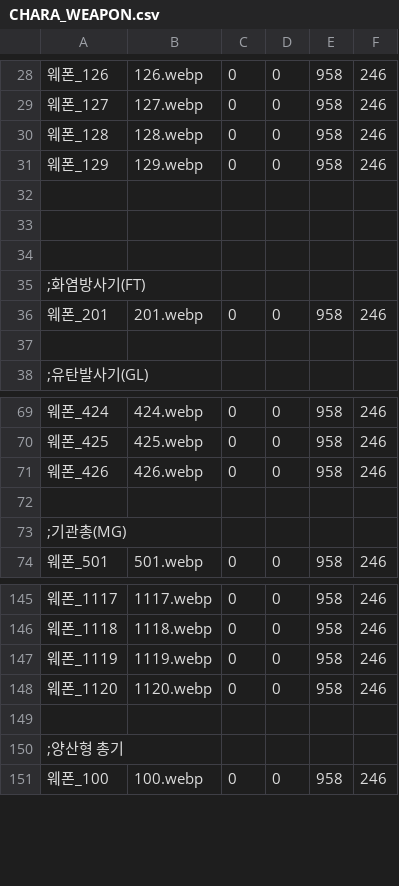
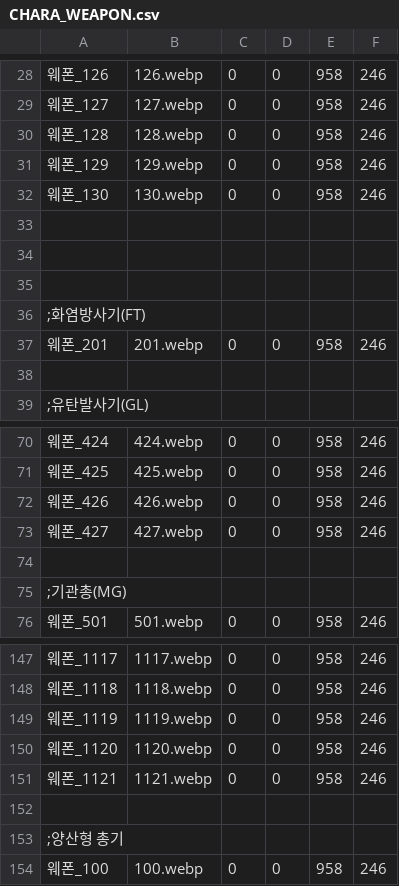
Before and after one commit to echintoad/eraBAK-, a CSV file: resources/Weapon/CHARA_WEAPON.csv, drawn as a sheet; only a part is shown, gaps mark what is left out; the diff names each change by its address in the sheet, - before the commit and + after, or states it on an @@ line.

```diff
--- a/resources/Weapon/CHARA_WEAPON.csv
+++ b/resources/Weapon/CHARA_WEAPON.csv
+row 32: 웨폰_130 | 130.webp | 0 | 0 | 958 | 246
+row 73: 웨폰_427 | 427.webp | 0 | 0 | 958 | 246
+row 151: 웨폰_1121 | 1121.webp | 0 | 0 | 958 | 246
```
Also changed, not shown: 10 other files.
